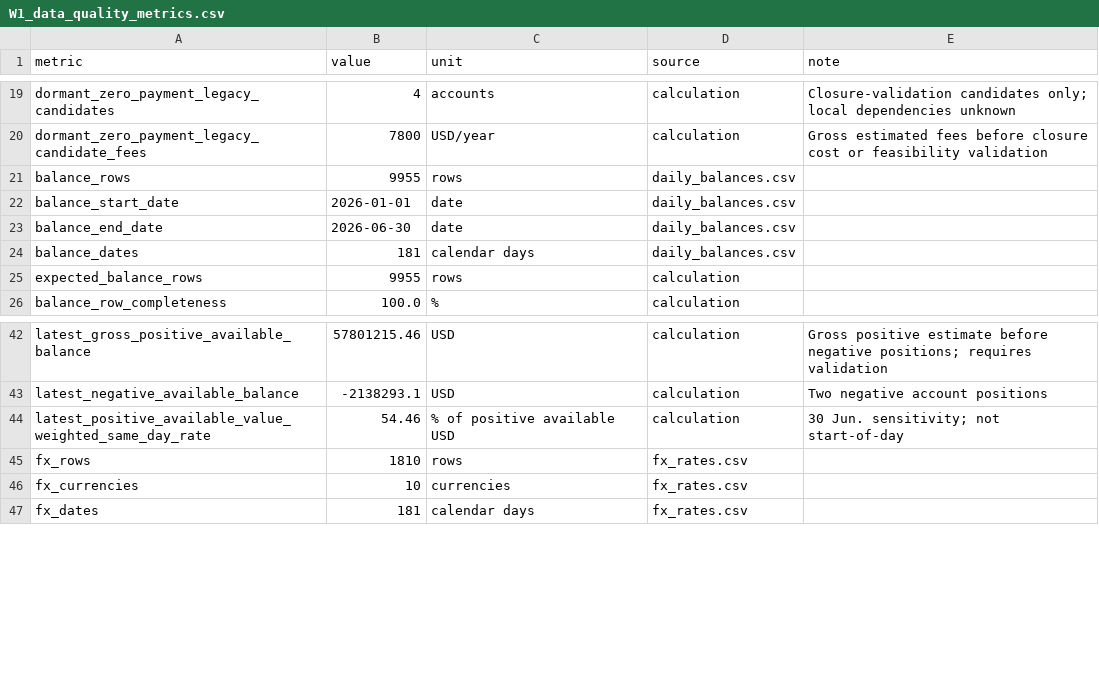
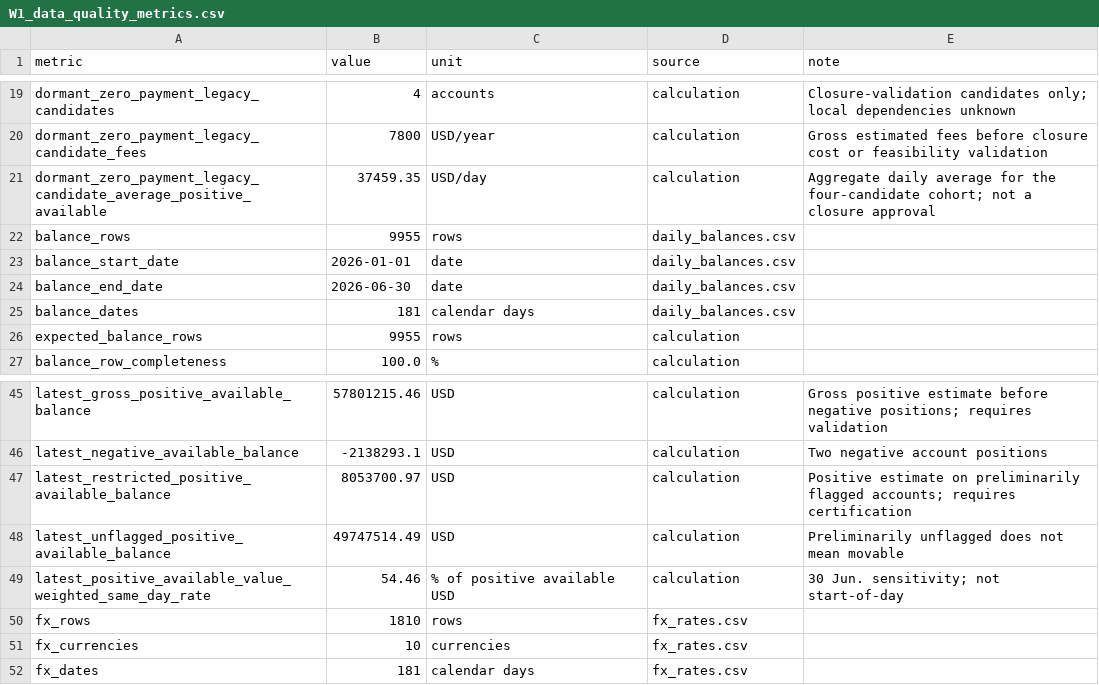
Before and after one commit to bakerzhan0404-zbh/project-northstar, a CSV file: data/processed/W1_data_quality_metrics.csv, drawn as a sheet; only a part is shown, gaps mark what is left out; the diff covers the shown part only.

```diff
--- a/data/processed/W1_data_quality_metrics.csv
+++ b/data/processed/W1_data_quality_metrics.csv
@@ -20,2 +20,3 @@ dormant_zero_payment_legacy_candidates,4,accounts,calculation,Closure-validation
 dormant_zero_payment_legacy_candidate_fees,7800,USD/year,calculation,Gross estimated fees before closure cost or feasibility validation
+dormant_zero_payment_legacy_candidate_average_positive_available,37459.35,USD/day,calculation,Aggregate daily average for the four-candidate cohort; not a closure approval
 balance_rows,9955,rows,daily_balances.csv,
@@ -43,2 +46,4 @@ latest_gross_positive_available_balance,57801215.46,USD,calculation,Gross positi
 latest_negative_available_balance,-2138293.1,USD,calculation,Two negative account positions
+latest_restricted_positive_available_balance,8053700.97,USD,calculation,Positive estimate on preliminarily flagged accounts; requires certification
+latest_unflagged_positive_available_balance,49747514.49,USD,calculation,Preliminarily unflagged does not mean movable
 latest_positive_available_value_weighted_same_day_rate,54.46,% of positive available USD,calculation,30 Jun. sensitivity; not start-of-day
```
Also changed, not shown: 17 added rows elsewhere in this file, 2 other files.
